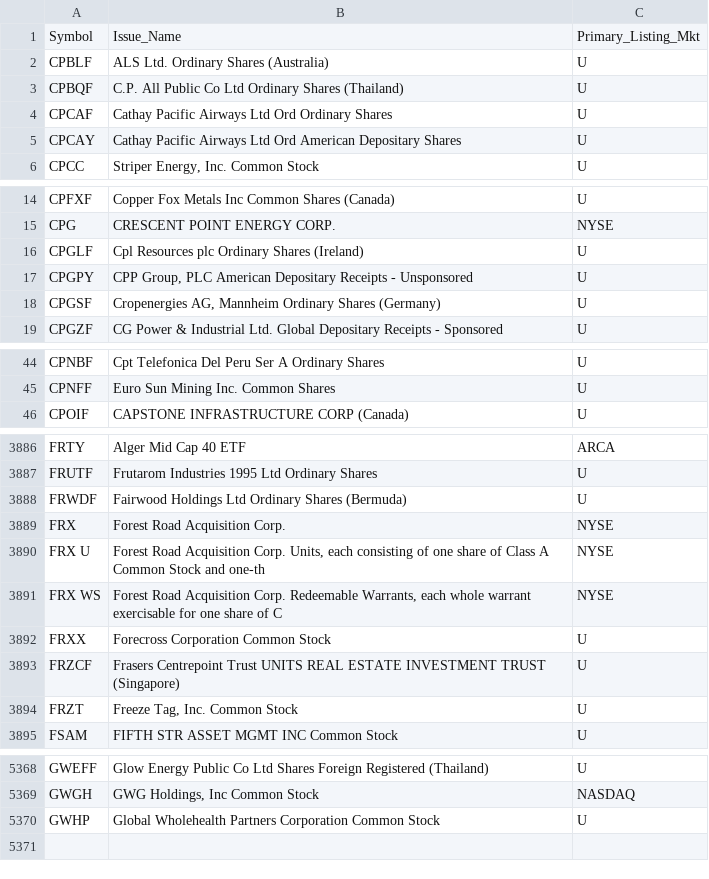
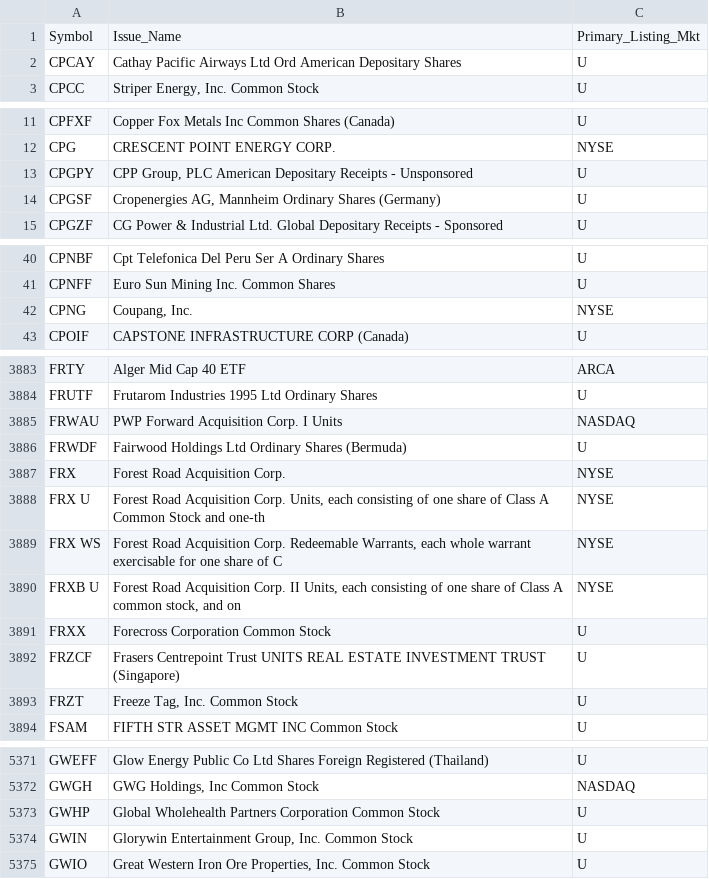
Before and after one commit to haoenhui/oats-reportable, a CSV file: oats-05000.csv, drawn as a sheet; only a part is shown, gaps mark what is left out; the diff covers the shown part only.

```diff
--- a/oats-05000.csv
+++ b/oats-05000.csv
@@ -1,5 +1,2 @@
 Symbol,Issue_Name,Primary_Listing_Mkt
-CPBLF,ALS Ltd. Ordinary Shares (Australia),U
-CPBQF,C.P. All Public Co Ltd Ordinary Shares (Thailand),U
-CPCAF,Cathay Pacific Airways Ltd Ord Ordinary Shares,U
 CPCAY,Cathay Pacific Airways Ltd Ord American Depositary Shares,U
@@ -15,3 +12,2 @@ CPFXF,Copper Fox Metals Inc Common Shares (Canada),U
 CPG,CRESCENT POINT ENERGY CORP.,NYSE
-CPGLF,Cpl Resources plc Ordinary Shares (Ireland),U
 CPGPY,"CPP Group, PLC American Depositary Receipts - Unsponsored",U
@@ -45,2 +41,3 @@ CPNBF,Cpt Telefonica Del Peru Ser A Ordinary Shares,U
 CPNFF,Euro Sun Mining Inc. Common Shares,U
+CPNG,"Coupang, Inc.",NYSE
 CPOIF,CAPSTONE INFRASTRUCTURE CORP (Canada),U
@@ -3887,2 +3884,3 @@ FRTY,Alger Mid Cap 40 ETF,ARCA
 FRUTF,Frutarom Industries 1995 Ltd Ordinary Shares,U
+FRWAU,PWP Forward Acquisition Corp. I Units,NASDAQ
 FRWDF,Fairwood Holdings Ltd Ordinary Shares (Bermuda),U
@@ -3891,2 +3889,3 @@ FRX U,"Forest Road Acquisition Corp. Units, each consisting of one share of Clas
 FRX WS,"Forest Road Acquisition Corp. Redeemable Warrants, each whole warrant exercisable for one share of C",NYSE
+FRXB U,"Forest Road Acquisition Corp. II Units, each consisting of one share of Class A common stock, and on",NYSE
 FRXX,Forecross Corporation Common Stock,U
@@ -5370 +5373,3 @@ GWGH,"GWG Holdings, Inc Common Stock",NASDAQ
 GWHP,Global Wholehealth Partners Corporation Common Stock,U
+GWIN,"Glorywin Entertainment Group, Inc. Common Stock",U
+GWIO,"Great Western Iron Ore Properties, Inc. Common Stock",U
```
Also changed, not shown: 6 added rows and 2 removed rows elsewhere in this file, oats-00000.csv, oats-10000.csv, 2 other files.
